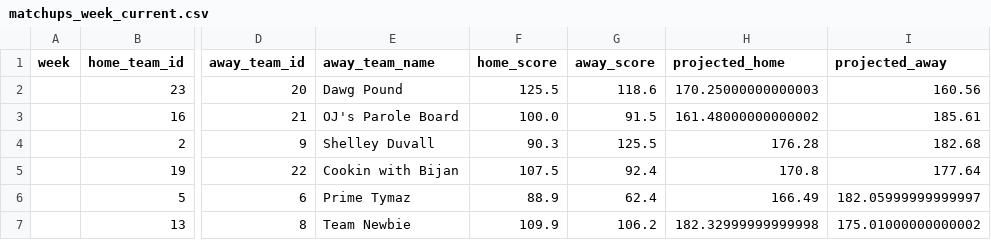
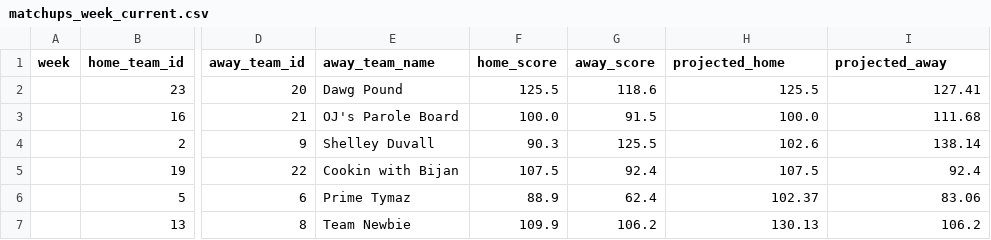
Before and after one commit to alwineinger/ESPN_Extractor, a CSV file: data/matchups_week_current.csv, drawn as a sheet; only a part is shown, gaps mark what is left out; the diff names each change by its address in the sheet, - before the commit and + after, or states it on an @@ line.

Commit message:
Update matchups_week_current.csv

```diff
--- a/data/matchups_week_current.csv
+++ b/data/matchups_week_current.csv
-H2 (projected_home): 170.25000000000003
+H2 (projected_home): 125.5
-I2 (projected_away): 160.56
+I2 (projected_away): 127.41
-H3 (projected_home): 161.48000000000002
+H3 (projected_home): 100.0
-I3 (projected_away): 185.61
+I3 (projected_away): 111.68
-H4 (projected_home): 176.28
+H4 (projected_home): 102.6
-I4 (projected_away): 182.68
+I4 (projected_away): 138.14
-H5 (projected_home): 170.8
+H5 (projected_home): 107.5
-I5 (projected_away): 177.64
+I5 (projected_away): 92.4
-H6 (projected_home): 166.49
+H6 (projected_home): 102.37
-I6 (projected_away): 182.05999999999997
+I6 (projected_away): 83.06
-H7 (projected_home): 182.32999999999998
+H7 (projected_home): 130.13
-I7 (projected_away): 175.01000000000002
+I7 (projected_away): 106.2
```
